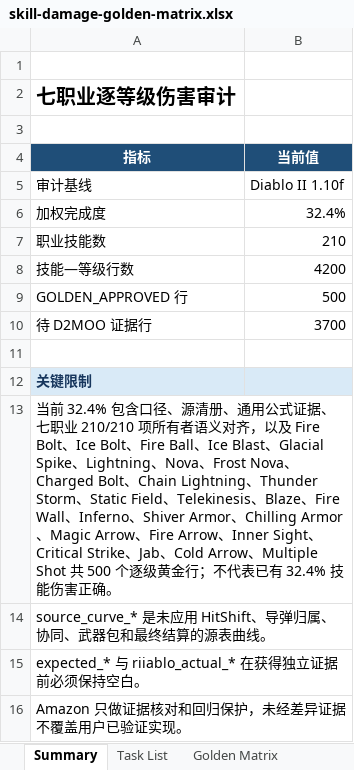
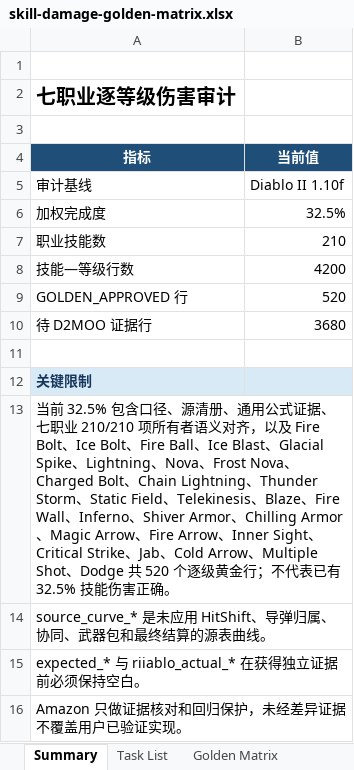
Before and after one commit to femgwei/riiablo, an Excel workbook: docs/skill-damage-golden-matrix.xlsx, sheet Summary, drawn as a sheet; values as stored, in another font and other column widths than the file's, no borders; the diff names each change by its address in the sheet, - before the commit and + after, or states it on an @@ line.

Commit message:
Audit Dodge levels 1 through 20

```diff
--- a/docs/skill-damage-golden-matrix.xlsx (sheet Summary)
+++ b/docs/skill-damage-golden-matrix.xlsx (sheet Summary)
-B6 (当前值): 32.4%
+B6 (当前值): 32.5%
-B9 (当前值): 500
+B9 (当前值): 520
-B10 (当前值): 3700
+B10 (当前值): 3680
-A13 (指标): …前 32.4% 包含口径、源清册、通用公式证据、七职业 210/210 项所有者语义对齐，以及 Fire Bolt、Ice Bolt、Fire Ball、Ice Blast、Glacial Spike、Lightning、Nova、Frost Nova、Charged Bolt、Chain Lightning、Thunder Storm、Static Field、Telekinesis、Blaze、Fire Wall、Inferno、Shiver Armor、Chilling Armor、Magic Arrow、Fire Arrow、Inner Sight、Critical Strike、Jab、Cold Arrow、Multiple Shot 共 500 个逐级黄金行；不代表已有 32.4% 技能…
+A13 (指标): …前 32.5% 包含口径、源清册、通用公式证据、七职业 210/210 项所有者语义对齐，以及 Fire Bolt、Ice Bolt、Fire Ball、Ice Blast、Glacial Spike、Lightning、Nova、Frost Nova、Charged Bolt、Chain Lightning、Thunder Storm、Static Field、Telekinesis、Blaze、Fire Wall、Inferno、Shiver Armor、Chilling Armor、Magic Arrow、Fire Arrow、Inner Sight、Critical Strike、Jab、Cold Arrow、Multiple Shot、Dodge 共 520 个逐级黄金行；不代表已有 32.5% 技能…
```
Also changed, not shown: sheet Golden Matrix, sheet Task List, 7 other files.
